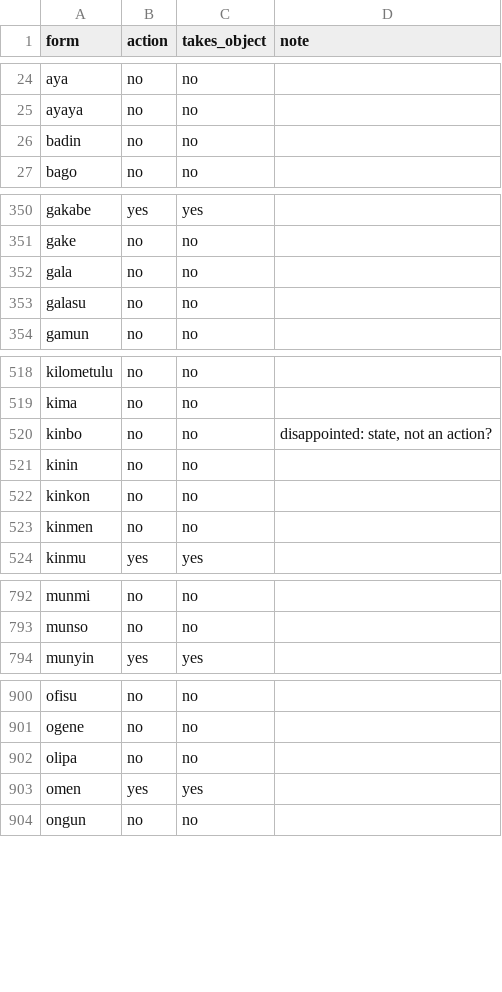
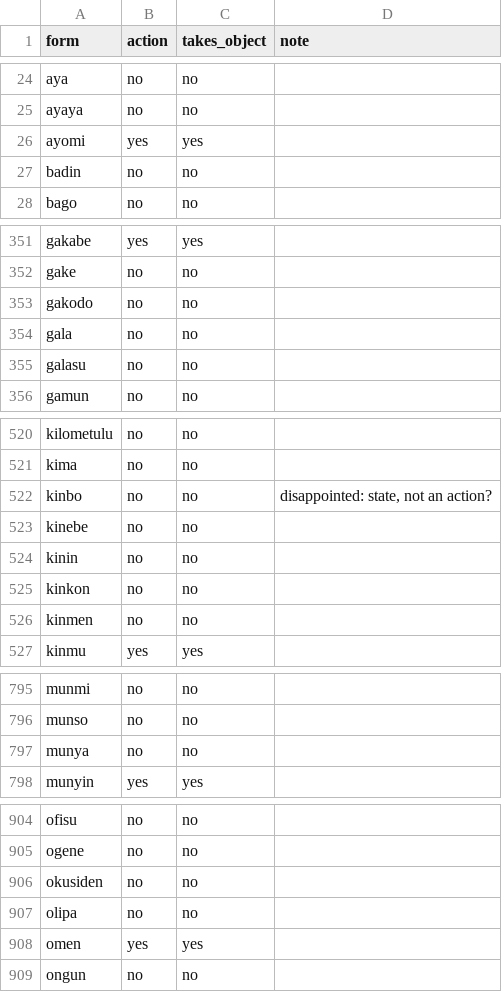
Before and after one commit to LilijoySkyseeker/apupiwe, a TSV file: data/roles.tsv, drawn as a sheet; only a part is shown, gaps mark what is left out; the diff covers the shown part only; the diff names each change by its address in the sheet, - before the commit and + after, or states it on an @@ line.

```diff
--- a/data/roles.tsv
+++ b/data/roles.tsv
+row 26: ayomi | yes | yes
+row 353: gakodo | no | no
+row 523: kinebe | no | no
+row 797: munya | no | no
+row 906: okusiden | no | no
```
Also changed, not shown: 3 added rows elsewhere in this file, data/antonyms.tsv, data/compounds.tsv, 18 other files.
